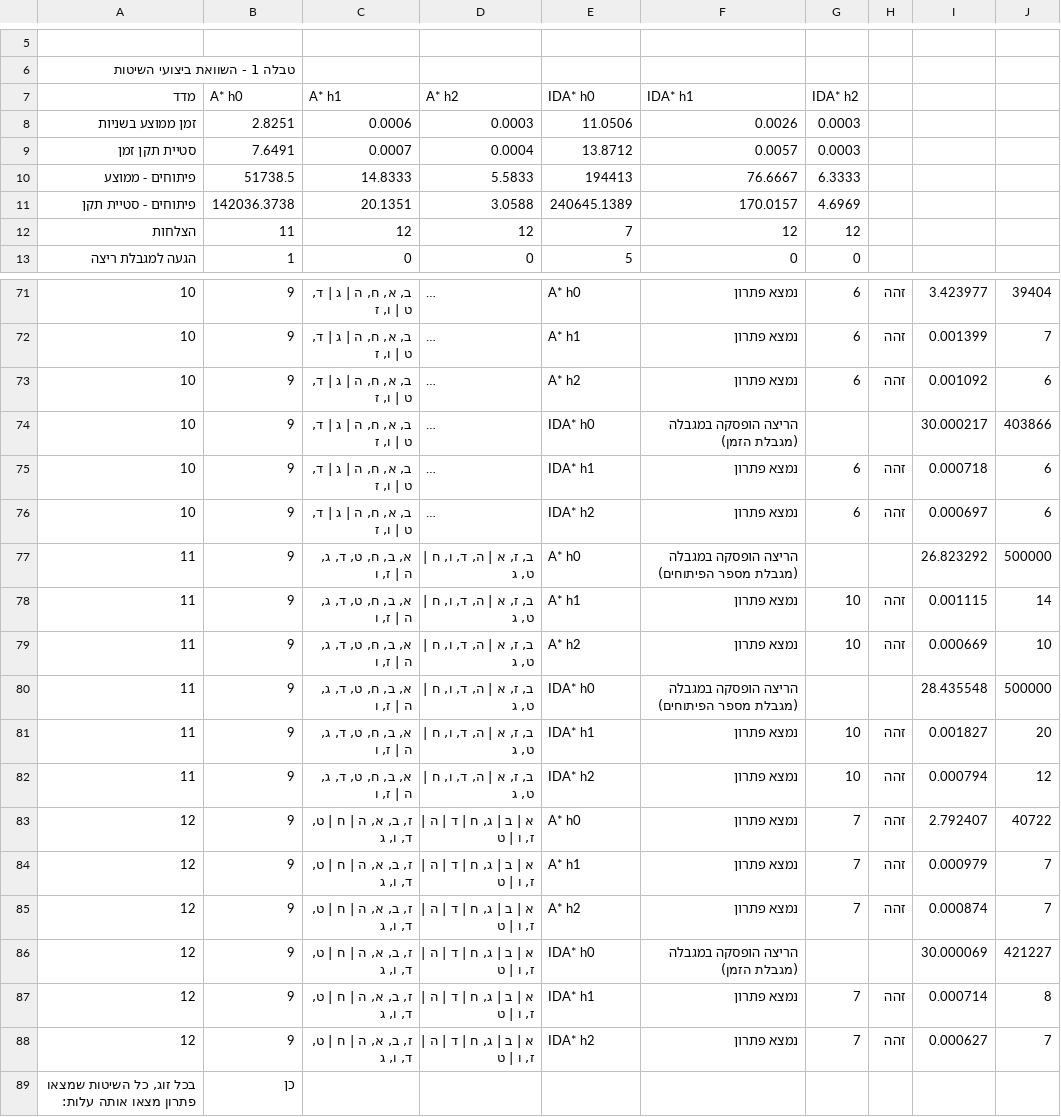
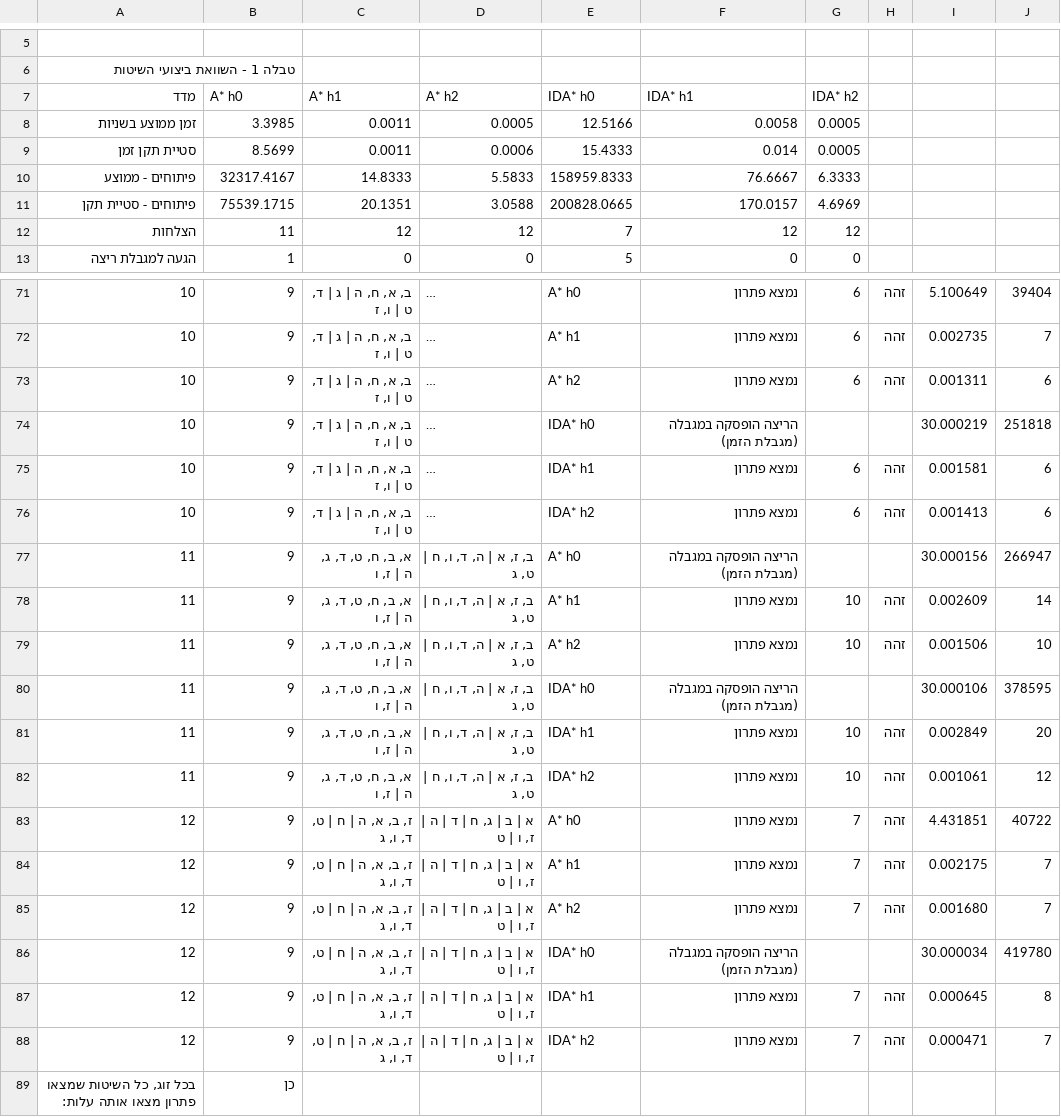
Before and after one commit to chagit37/AI_HW1_HagitEshkol, a CSV file: outputs/experiment_results.csv, drawn as a sheet; only a part is shown, gaps mark what is left out; long unchanged cells end in …; removed rows and columns are numbered as before the commit, all else as after; the diff covers the shown part only; the diff names each change by its address in the sheet, - before the commit and + after, or states it on an @@ line.

```diff
--- a/outputs/experiment_results.csv
+++ b/outputs/experiment_results.csv
-row 8: זמן ממוצע בשניות | 2.8251 | 0.0006 | 0.0003 | 11.0506 | 0.0026 | 0.0003
-row 9: סטיית תקן זמן | 7.6491 | 0.0007 | 0.0004 | 13.8712 | 0.0057 | 0.0003
+row 8: זמן ממוצע בשניות | 3.3985 | 0.0011 | 0.0005 | 12.5166 | 0.0058 | 0.0005
+row 9: סטיית תקן זמן | 8.5699 | 0.0011 | 0.0006 | 15.4333 | 0.014 | 0.0005
-B10 (A* h0): 51738.5
+B10 (A* h0): 32317.4167
-E10 (IDA* h0): 194413
+E10 (IDA* h0): 158959.8333
-B11 (A* h0): 142036.3738
+B11 (A* h0): 75539.1715
-E11 (IDA* h0): 240645.1389
+E11 (IDA* h0): 200828.0665
-I71: 3.423977
+I71: 5.100649
-I72: 0.001399
+I72: 0.002735
-I73: 0.001092
+I73: 0.001311
-I74: 30.000217
+I74: 30.000219
-J74: 403866
+J74: 251818
-I75: 0.000718
+I75: 0.001581
-I76: 0.000697
+I76: 0.001413
-F77 (IDA* h1): הריצה הופסקה במגבלה (מגבלת מספר הפיתוחים)
+F77 (IDA* h1): הריצה הופסקה במגבלה (מגבלת הזמן)
-I77: 26.823292
+I77: 30.000156
-J77: 500000
+J77: 266947
-I78: 0.001115
+I78: 0.002609
-I79: 0.000669
+I79: 0.001506
-F80 (IDA* h1): הריצה הופסקה במגבלה (מגבלת מספר הפיתוחים)
+F80 (IDA* h1): הריצה הופסקה במגבלה (מגבלת הזמן)
-I80: 28.435548
+I80: 30.000106
-J80: 500000
+J80: 378595
-I81: 0.001827
+I81: 0.002849
-I82: 0.000794
+I82: 0.001061
-I83: 2.792407
+I83: 4.431851
-I84: 0.000979
+I84: 0.002175
-I85: 0.000874
+I85: 0.001680
-I86: 30.000069
+I86: 30.000034
-J86: 421227
+J86: 419780
-I87: 0.000714
+I87: 0.000645
-I88: 0.000627
+I88: 0.000471
```
Also changed, not shown: 53 edited cells elsewhere in this file, 8 other files.
